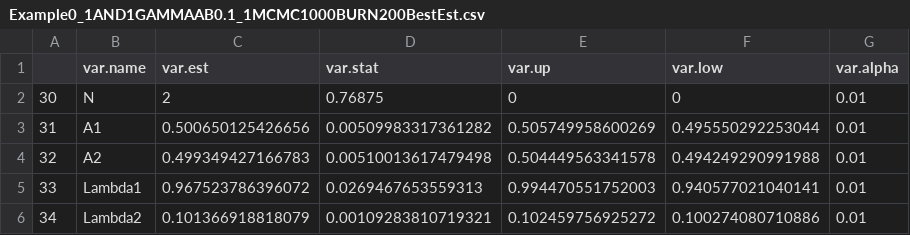
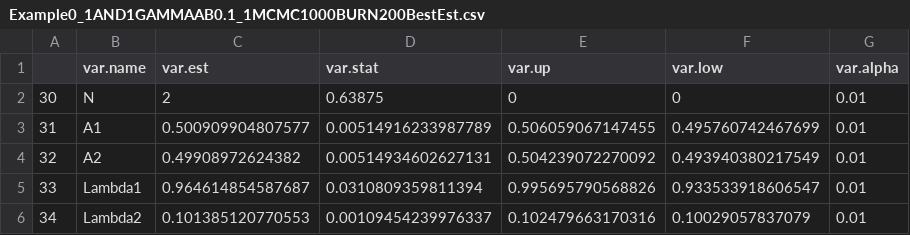
Before and after one commit to yiliu9090/GibbsSamplingForInferenceR, a CSV file: Data/Output/Example0_1AND1GAMMAAB0.1_1MCMC1000BURN200BestEst.csv, drawn as a sheet.

```diff
--- a/Data/Output/Example0_1AND1GAMMAAB0.1_1MCMC1000BURN200BestEst.csv
+++ b/Data/Output/Example0_1AND1GAMMAAB0.1_1MCMC1000BURN200BestEst.csv
@@ -1,6 +1,6 @@
 "","var.name","var.est","var.stat","var.up","var.low","var.alpha"
-"30","N",2,0.76875,0,0,0.01
-"31","A1",0.500650125426656,0.00509983317361282,0.505749958600269,0.495550292253044,0.01
-"32","A2",0.499349427166783,0.00510013617479498,0.504449563341578,0.494249290991988,0.01
-"33","Lambda1",0.967523786396072,0.0269467653559313,0.994470551752003,0.940577021040141,0.01
-"34","Lambda2",0.101366918818079,0.00109283810719321,0.102459756925272,0.100274080710886,0.01
+"30","N",2,0.63875,0,0,0.01
+"31","A1",0.500909904807577,0.00514916233987789,0.506059067147455,0.495760742467699,0.01
+"32","A2",0.49908972624382,0.00514934602627131,0.504239072270092,0.493940380217549,0.01
+"33","Lambda1",0.964614854587687,0.0310809359811394,0.995695790568826,0.933533918606547,0.01
+"34","Lambda2",0.101385120770553,0.00109454239976337,0.102479663170316,0.10029057837079,0.01
```
Also changed, not shown: Data/Output/Example0_1AND1GAMMAAB0.1_1MCMC1000BURN200FullEst.csv, 26 other files.
